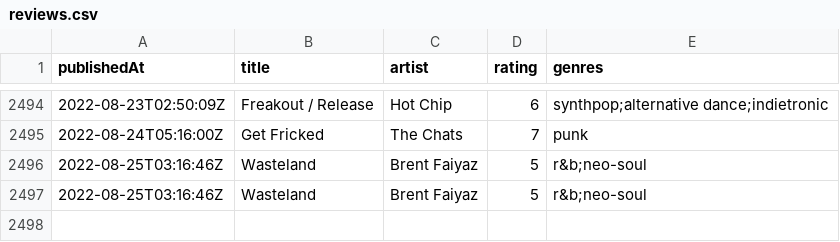
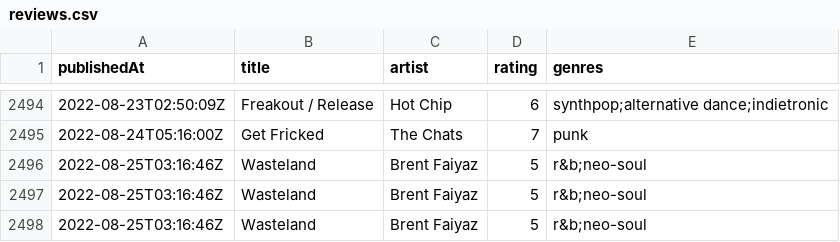
Before and after one commit to andrewjleung/tnd-reviews, a CSV file: reviews.csv, drawn as a sheet; only a part is shown, gaps mark what is left out; the diff names each change by its address in the sheet, - before the commit and + after, or states it on an @@ line.

Commit message:
auto-commit: update dataset on Thu Aug 25 22:43:40 EDT 2022

```diff
--- a/reviews.csv
+++ b/reviews.csv
+row 2498: 2022-08-25T03:16:46Z | Wasteland | Brent Faiyaz | 5 | r&b;neo-soul
```
